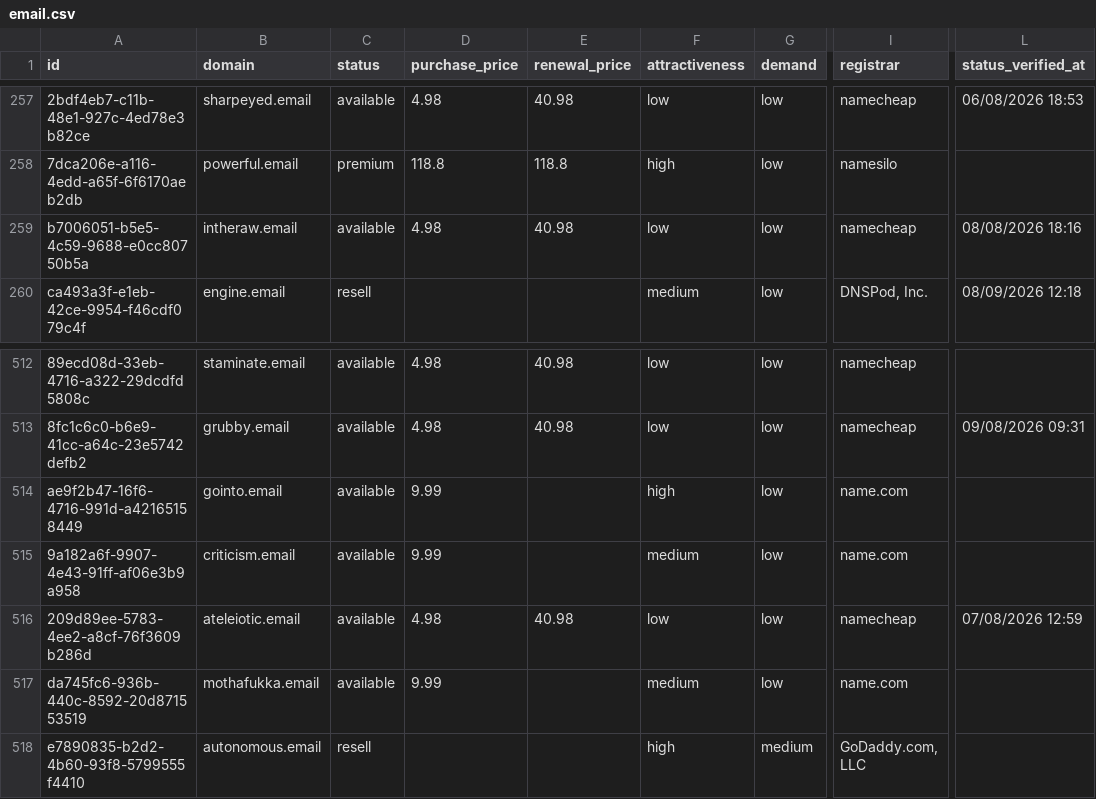
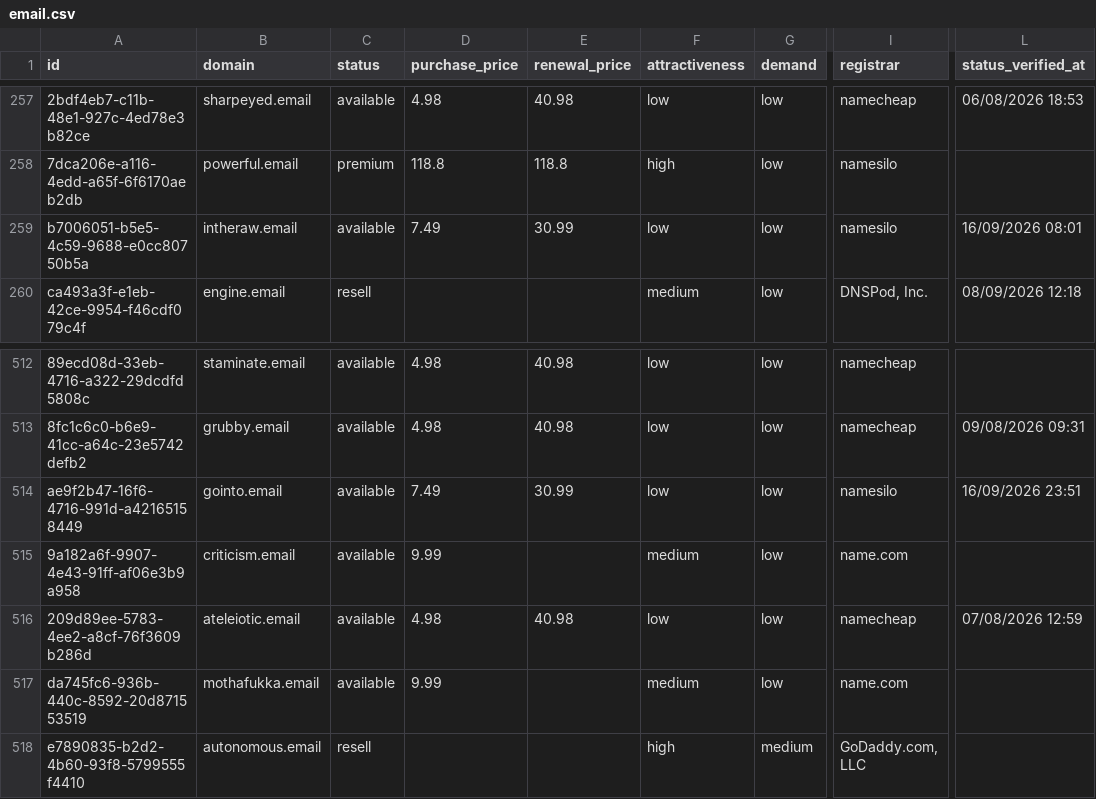
Before and after one commit to UniqueDomains/email-oneword-domains, a CSV file: email.csv, drawn as a sheet; only a part is shown, gaps mark what is left out; the diff names each change by its address in the sheet, - before the commit and + after, or states it on an @@ line.

Commit message:
Domains update

```diff
--- a/email.csv
+++ b/email.csv
-D259 (purchase_price): 4.98
+D259 (purchase_price): 7.49
-E259 (renewal_price): 40.98
+E259 (renewal_price): 30.99
-I259 (registrar): namecheap
+I259 (registrar): namesilo
-L259 (status_verified_at): 08/08/2026 18:16
+L259 (status_verified_at): 16/09/2026 08:01
-D514 (purchase_price): 9.99
+D514 (purchase_price): 7.49
-E514 (renewal_price): (empty)
+E514 (renewal_price): 30.99
-F514 (attractiveness): high
+F514 (attractiveness): low
-I514 (registrar): name.com
+I514 (registrar): namesilo
-L514 (status_verified_at): (empty)
+L514 (status_verified_at): 16/09/2026 23:51
```
Also changed, not shown: 4 other files.
